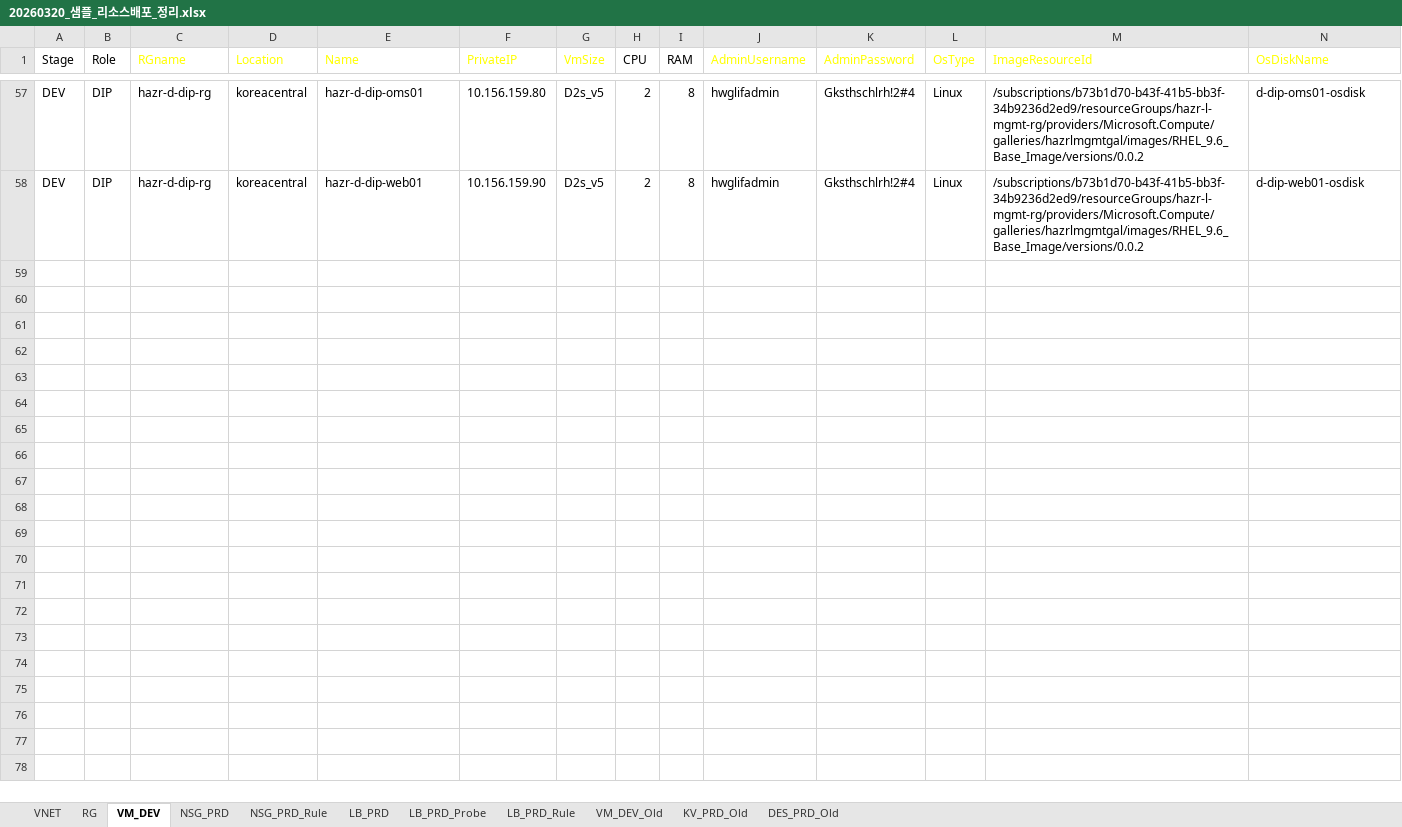
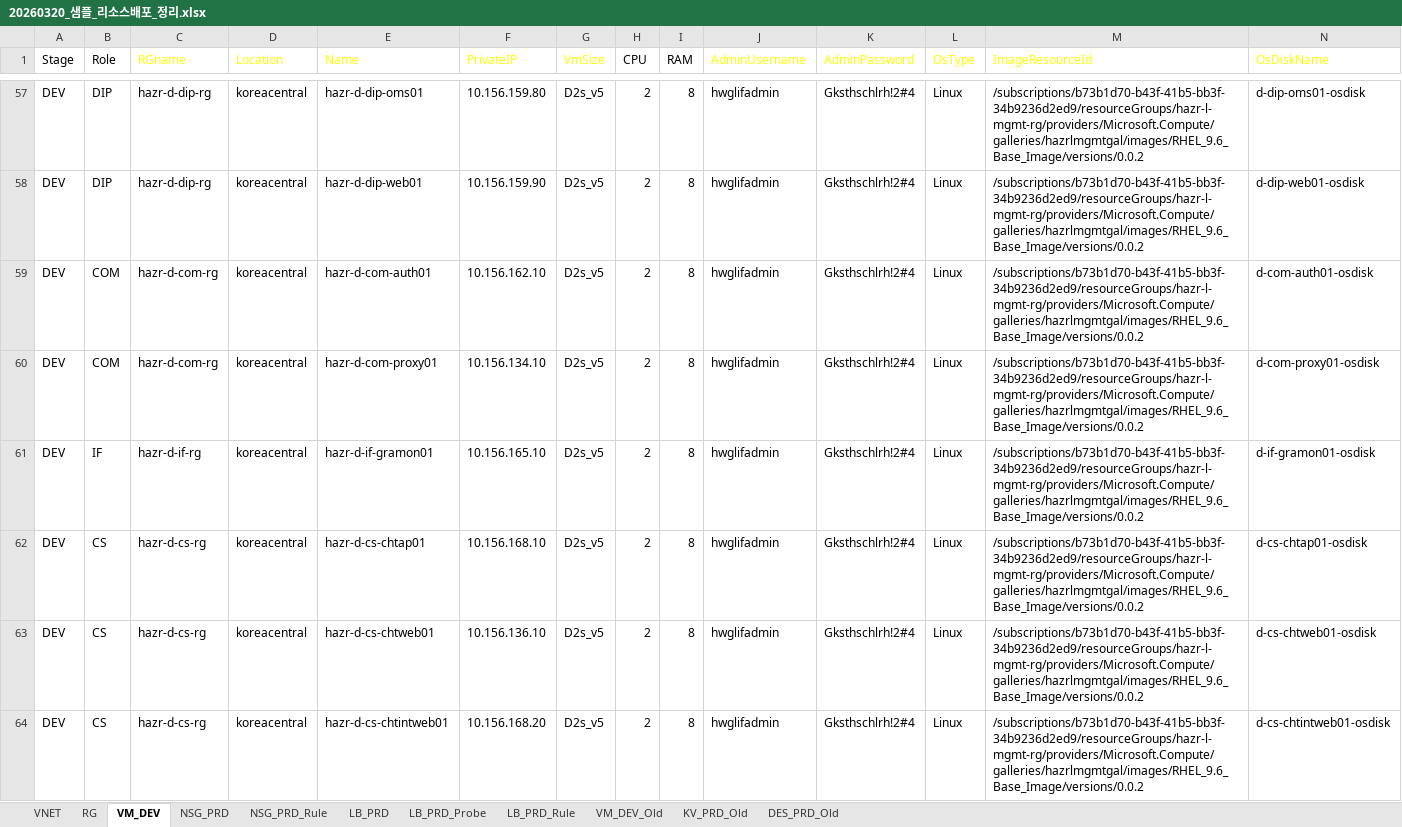
Before and after one commit to skpaek-git/hgi_resourceDeploy, an Excel workbook: 서버정보/20260320_샘플_리소스배포_정리.xlsx, sheet VM_DEV, drawn as a sheet; only a part is shown, gaps mark what is left out; values as stored, in another font and other column widths than the file's, no borders; table styles not drawn; rows hold the shown columns only; the diff covers the shown part only; the diff names each change by its address in the sheet, - before the commit and + after, or states it on an @@ line.

```diff
--- a/서버정보/20260320_샘플_리소스배포_정리.xlsx (sheet VM_DEV)
+++ b/서버정보/20260320_샘플_리소스배포_정리.xlsx (sheet VM_DEV)
@@ row 59 unhidden: DEV | COM | hazr-d-com-rg | koreacentral | hazr-d-com-auth01 | 10.156.162.10 | D2s_v5 | 2 | 8 | hwglifadmin | Gksthschlrh!2#4 | Linux | /subscriptions/b73b1d70-b43f-41b5-bb3f-34b9236d2ed9/resourceGroups/hazr-l-mgmt-rg/providers/Microsoft.Compute/galleries/hazrlmgmtgal/images/RHEL_9.6_Base_Image/versions/0.0.2 | d-com-auth01-osdisk @@
@@ row 60 unhidden: DEV | COM | hazr-d-com-rg | koreacentral | hazr-d-com-proxy01 | 10.156.134.10 | D2s_v5 | 2 | 8 | hwglifadmin | Gksthschlrh!2#4 | Linux | /subscriptions/b73b1d70-b43f-41b5-bb3f-34b9236d2ed9/resourceGroups/hazr-l-mgmt-rg/providers/Microsoft.Compute/galleries/hazrlmgmtgal/images/RHEL_9.6_Base_Image/versions/0.0.2 | d-com-proxy01-osdisk @@
@@ row 61 unhidden: DEV | IF | hazr-d-if-rg | koreacentral | hazr-d-if-gramon01 | 10.156.165.10 | D2s_v5 | 2 | 8 | hwglifadmin | Gksthschlrh!2#4 | Linux | /subscriptions/b73b1d70-b43f-41b5-bb3f-34b9236d2ed9/resourceGroups/hazr-l-mgmt-rg/providers/Microsoft.Compute/galleries/hazrlmgmtgal/images/RHEL_9.6_Base_Image/versions/0.0.2 | d-if-gramon01-osdisk @@
+row 62: DEV | CS | hazr-d-cs-rg | koreacentral | hazr-d-cs-chtap01 | 10.156.168.10 | D2s_v5 | 2 | 8 | hwglifadmin | Gksthschlrh!2#4 | Linux | /subscriptions/b73b1d70-b43f-41b5-bb3f-34b9236d2ed9/resourceGroups/hazr-l-mgmt-rg/providers/Microsoft.Compute/galleries/hazrlmgmtgal/images/RHEL_9.6_Base_Image/versions/0.0.2 | d-cs-chtap01-osdisk
@@ row 63 unhidden: DEV | CS | hazr-d-cs-rg | koreacentral | hazr-d-cs-chtweb01 | 10.156.136.10 | D2s_v5 | 2 | 8 | hwglifadmin | Gksthschlrh!2#4 | Linux | /subscriptions/b73b1d70-b43f-41b5-bb3f-34b9236d2ed9/resourceGroups/hazr-l-mgmt-rg/providers/Microsoft.Compute/galleries/hazrlmgmtgal/images/RHEL_9.6_Base_Image/versions/0.0.2 | d-cs-chtweb01-osdisk @@
@@ row 64 unhidden: DEV | CS | hazr-d-cs-rg | koreacentral | hazr-d-cs-chtintweb01 | 10.156.168.20 | D2s_v5 | 2 | 8 | hwglifadmin | Gksthschlrh!2#4 | Linux | /subscriptions/b73b1d70-b43f-41b5-bb3f-34b9236d2ed9/resourceGroups/hazr-l-mgmt-rg/providers/Microsoft.Compute/galleries/hazrlmgmtgal/images/RHEL_9.6_Base_Image/versions/0.0.2 | d-cs-chtintweb01-osdisk @@
```
Also changed, not shown: 50 hidden or unhidden rows elsewhere in this sheet, hidden cells.
